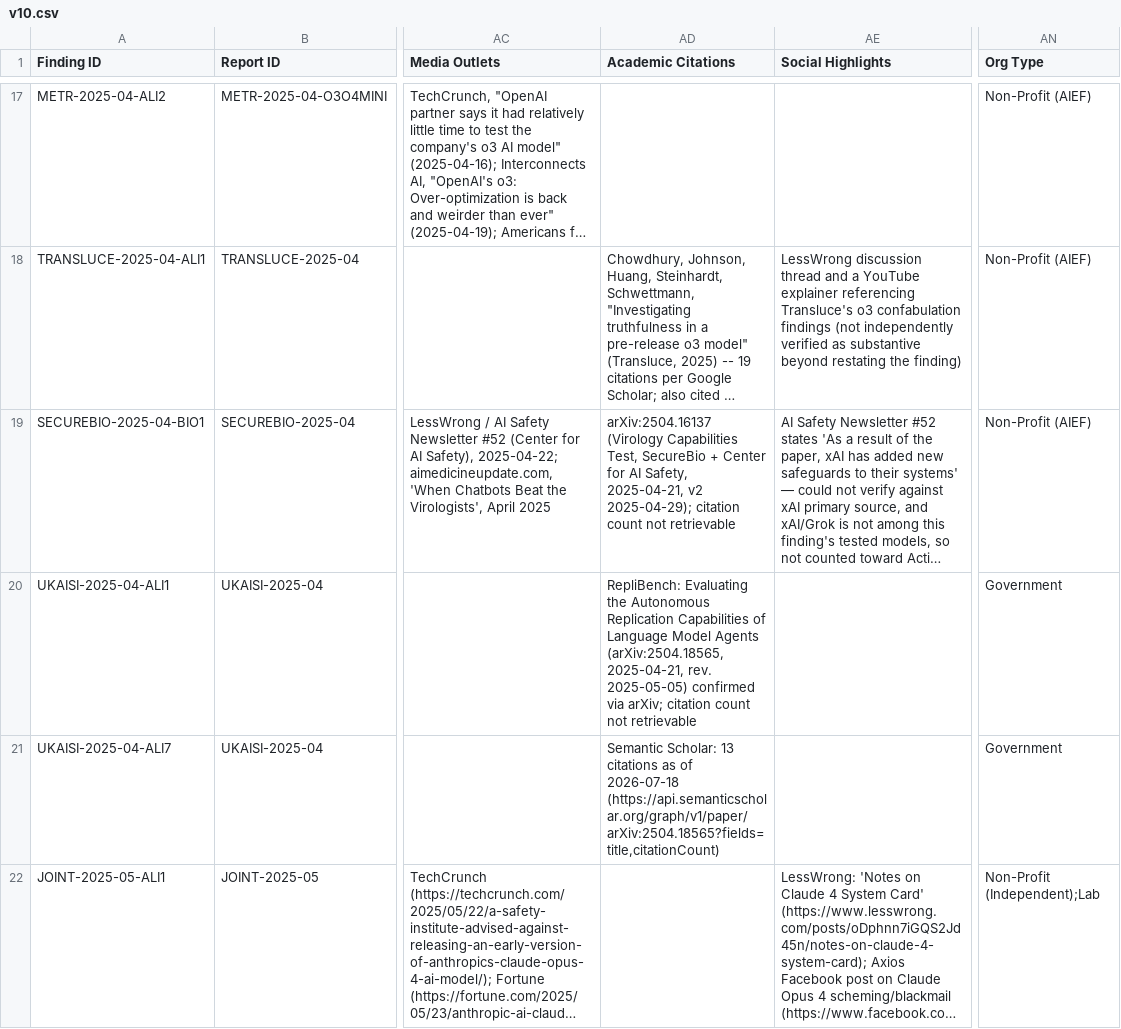
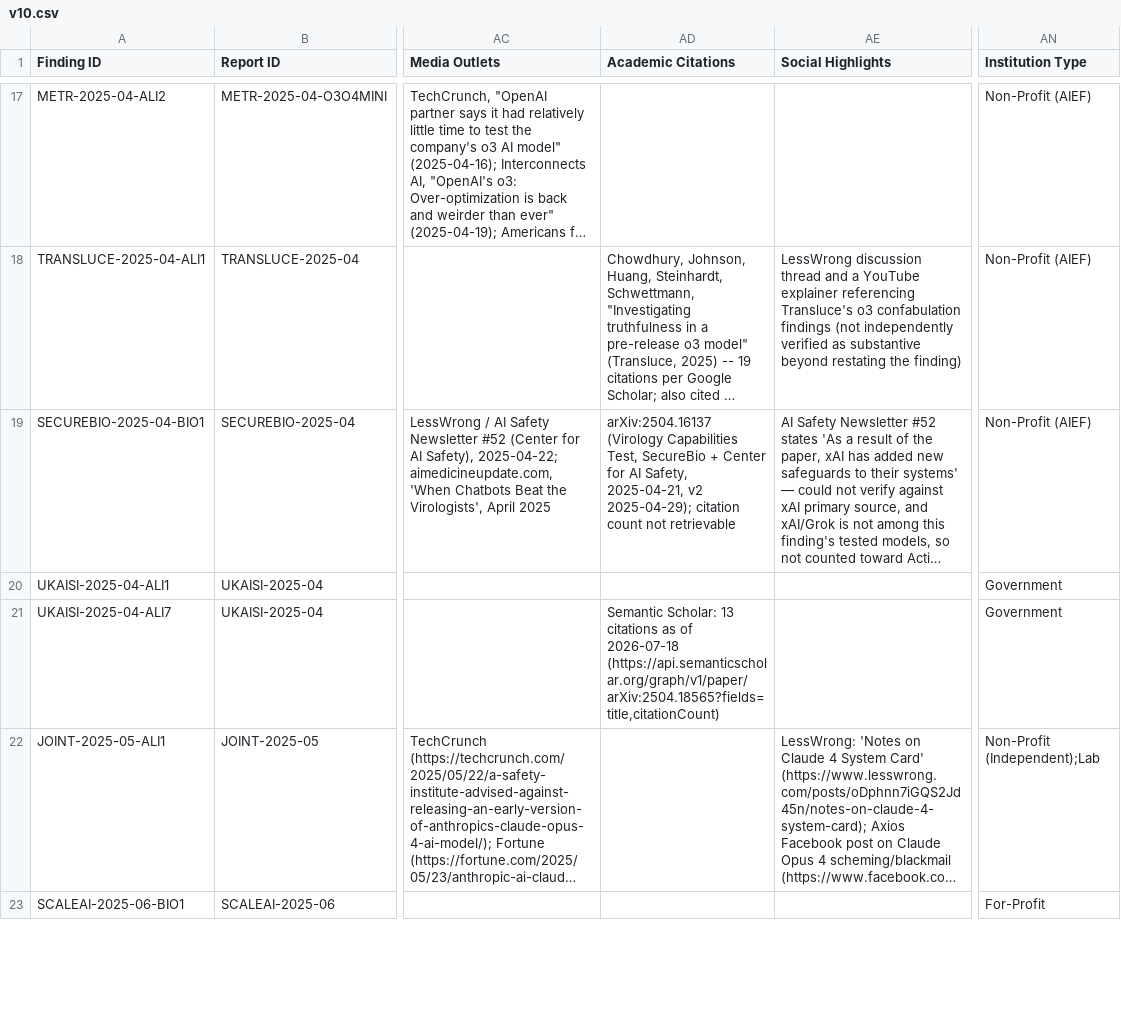
Before and after one commit to KUNALSINGH9373/evaluating-the-evaluators, a CSV file: v10.csv, drawn as a sheet; only a part is shown, gaps mark what is left out; the shorter side is filled out with more unchanged rows; long unchanged cells end in …; the diff covers the shown part only; the diff names each change by its address in the sheet, - before the commit and + after, or states it on an @@ line.

Commit message:
Rename Org Type -> Institution Type for naming consistency with the Institution column; clear 3 circular Academic Citations entries that only restated the finding's own paper with no real citation evidence (UKAISI-2025-04-ALI1, APOLLO-2026-07-ALI2, UKAISI-2026-03-CYB4).

```diff
--- a/v10.csv
+++ b/v10.csv
-AN1: Org Type
+AN1: Institution Type
-AD20 (Academic Citations): RepliBench: Evaluating the Autonomous Replication Capabilities of Language Model Agents (arXiv:2504.18565, 2025-04-21, rev. 2025-05-05) confirmed via arXiv; citation count not retrievable
+AD20 (Academic Citations): (empty)
```
Also changed, not shown: 2 edited cells elsewhere in this file.
